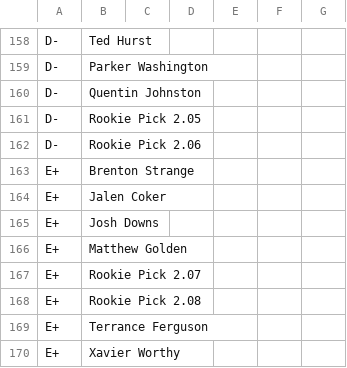
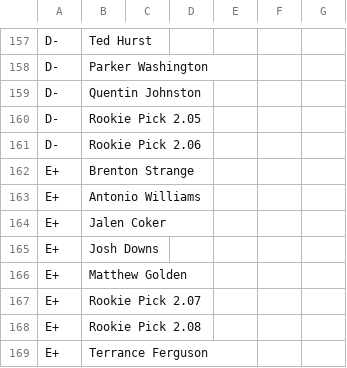
Before and after one commit to ElNostraThomas/FPTS-Tiers-Standalone, a CSV file: data/source/tiers/tiers.csv, drawn as a sheet; only a part is shown, gaps mark what is left out; the shorter side is filled out with more unchanged rows; the diff covers the shown part only; the diff names each change by its address in the sheet, - before the commit and + after, or states it on an @@ line.

```diff
--- a/data/source/tiers/tiers.csv
+++ b/data/source/tiers/tiers.csv
+row 163: E+ | Antonio Williams
```
Also changed, not shown: 6 added rows, 7 removed rows and 1 edited cell elsewhere in this file.
